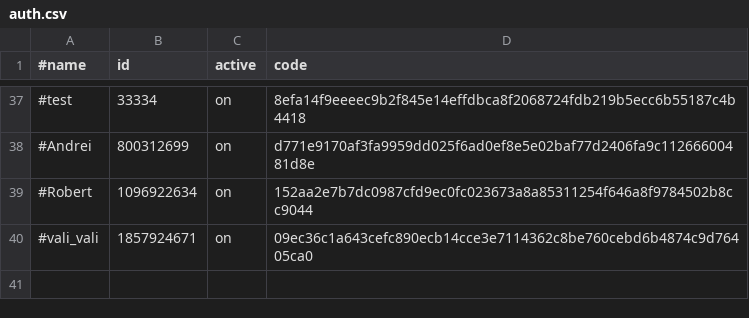
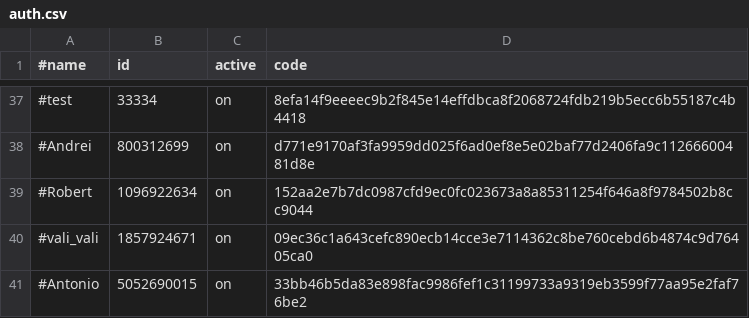
Before and after one commit to b3tin4/pro, a CSV file: fak/auth.csv, drawn as a sheet; only a part is shown, gaps mark what is left out.

Commit message:
Update auth.csv

```diff
--- a/fak/auth.csv
+++ b/fak/auth.csv
@@ -40 +40,2 @@
 #vali_vali,1857924671,on,09ec36c1a643cefc890ecb14cce3e7114362c8be760cebd6b4874c9d76405ca0
+#Antonio,5052690015,on,33bb46b5da83e898fac9986fef1c31199733a9319eb3599f77aa95e2faf76be2
```
